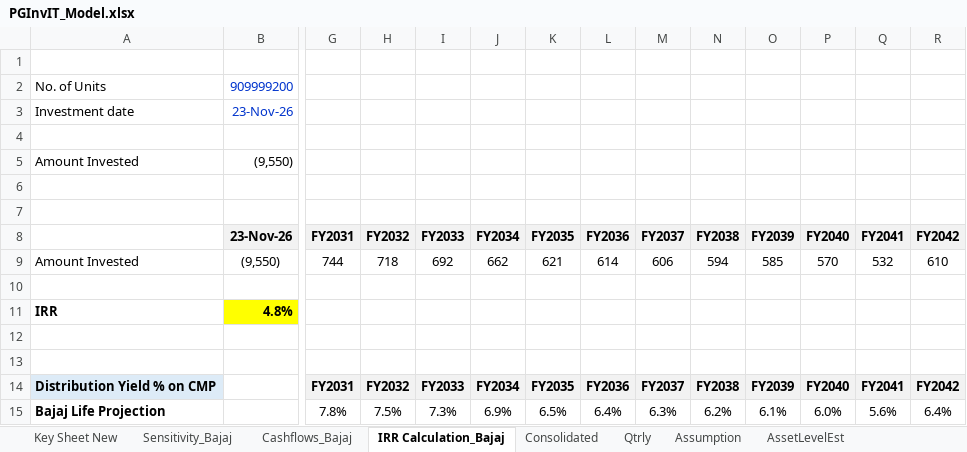
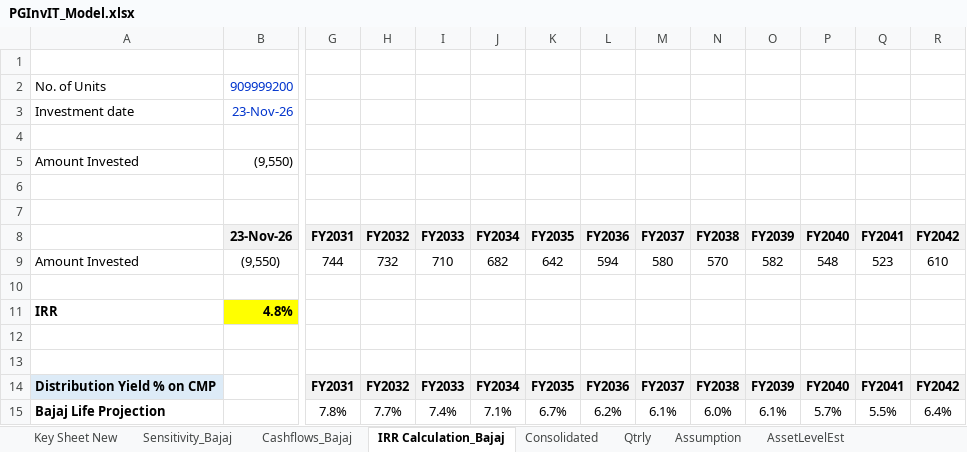
Before and after one commit to Poweravendus/Power, an Excel workbook: PGInvIT/Model/PGInvIT_Model.xlsx, sheet IRR Calculation_Bajaj, drawn as a sheet; only a part is shown, gaps mark what is left out; values as stored, in another font and other column widths than the file's, no borders; the diff names each change by its address in the sheet, - before the commit and + after, or states it on an @@ line.

```diff
--- a/PGInvIT/Model/PGInvIT_Model.xlsx (sheet IRR Calculation_Bajaj)
+++ b/PGInvIT/Model/PGInvIT_Model.xlsx (sheet IRR Calculation_Bajaj)
-H9: 718
+H9: 732
-I9: 692
+I9: 710
-J9: 662
+J9: 682
-K9: 621
+K9: 642
-L9: 614
+L9: 594
-M9: 606
+M9: 580
-N9: 594
+N9: 570
-O9: 585
+O9: 582
-P9: 570
+P9: 548
-Q9: 532
+Q9: 523
-H15: 7.5%
+H15: 7.7%
-I15: 7.3%
+I15: 7.4%
-J15: 6.9%
+J15: 7.1%
-K15: 6.5%
+K15: 6.7%
-L15: 6.4%
+L15: 6.2%
-M15: 6.3%
+M15: 6.1%
-N15: 6.2%
+N15: 6.0%
-P15: 6.0%
+P15: 5.7%
-Q15: 5.6%
+Q15: 5.5%
```
Also changed, not shown: sheet Consolidated, sheet Cashflows_Bajaj, 4 other files.
